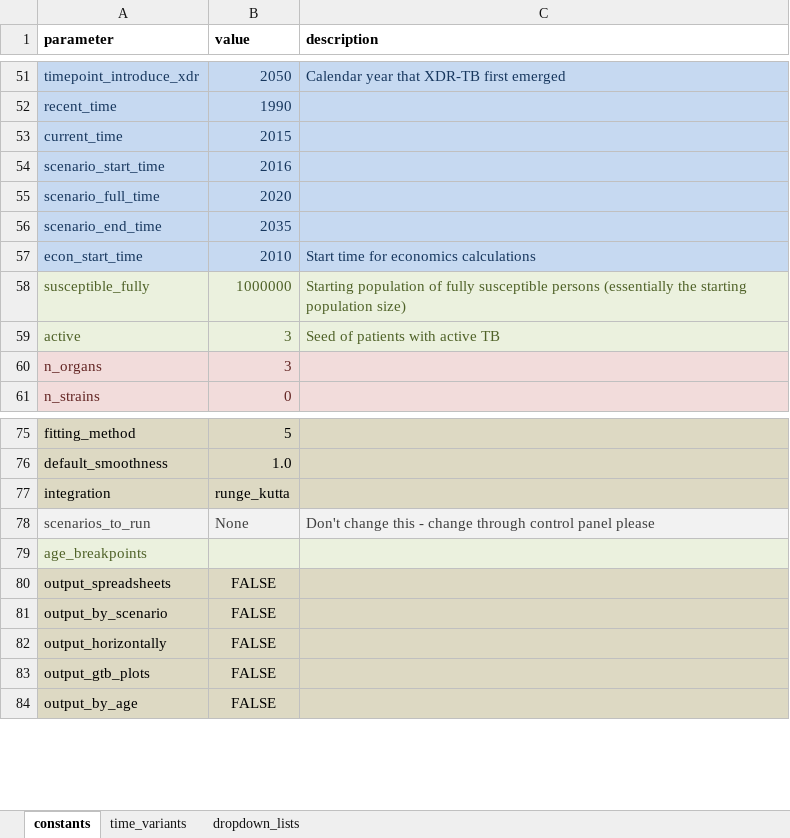
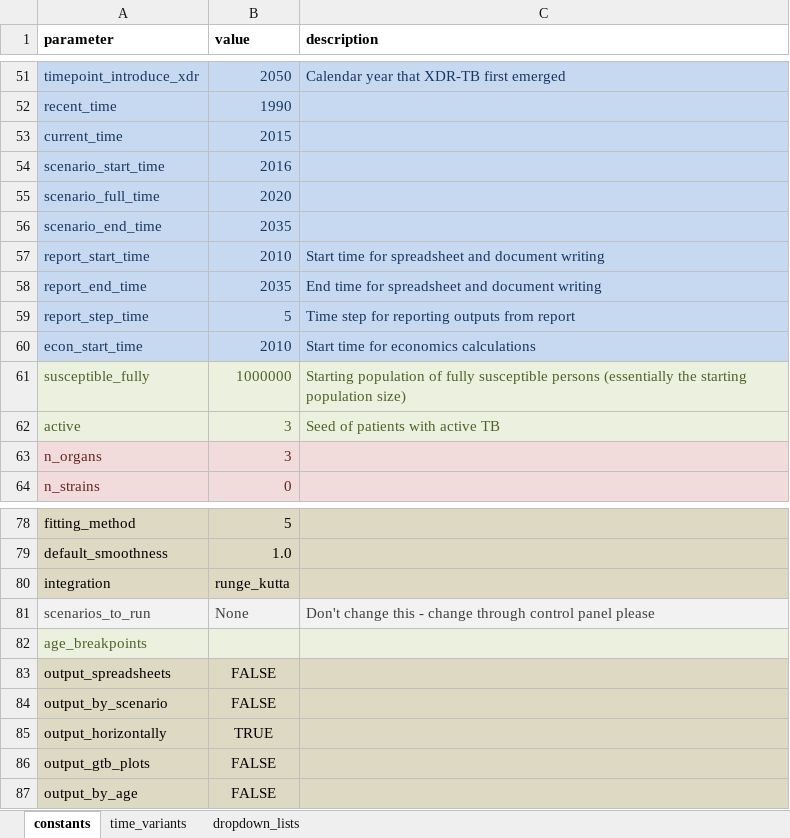
Before and after one commit to monash-emu/AuTuMN, an Excel workbook: autumn/xls/data_default.xlsx, sheet constants, drawn as a sheet; only a part is shown, gaps mark what is left out; values as stored, in another font and other column widths than the file's, no borders; addresses are those after the commit; the diff names each change by its address in the sheet, - before the commit and + after, or states it on an @@ line.

Commit message:
Set times to write sheets through control panel

```diff
--- a/autumn/xls/data_default.xlsx (sheet constants)
+++ b/autumn/xls/data_default.xlsx (sheet constants)
+row 57: report_start_time | 2010 | Start time for spreadsheet and document writing
+row 58: report_end_time | 2035 | End time for spreadsheet and document writing
+row 59: report_step_time | 5 | Time step for reporting outputs from report
-B85 (value): FALSE
+B85 (value): TRUE
```
Also changed, not shown: autumn/xls/control_panel.xlsx, 1 other file.
